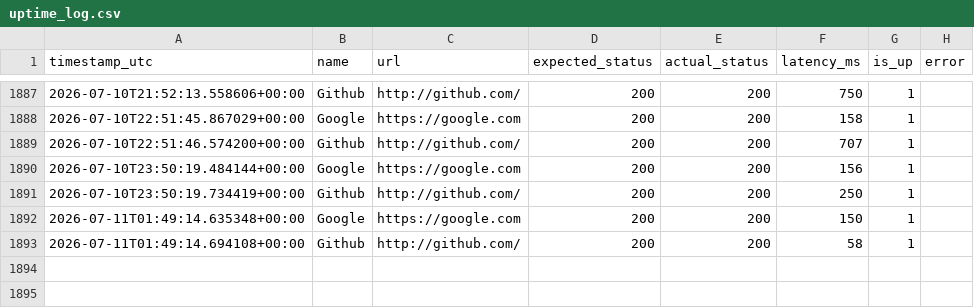
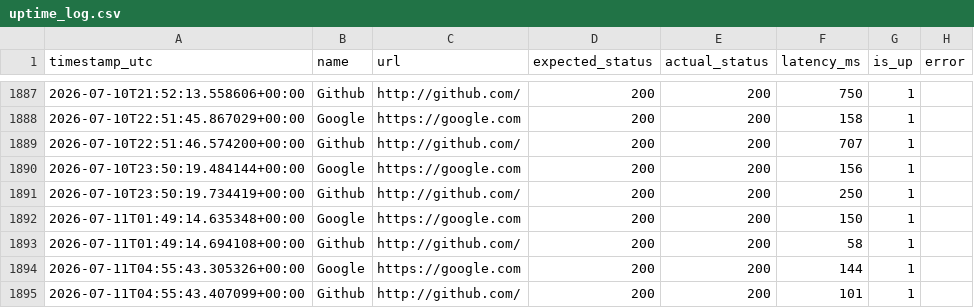
Before and after one commit to hscecoder/WebMonitor, a CSV file: logs/uptime_log.csv, drawn as a sheet; only a part is shown, gaps mark what is left out; the diff names each change by its address in the sheet, - before the commit and + after, or states it on an @@ line.

```diff
--- a/logs/uptime_log.csv
+++ b/logs/uptime_log.csv
+row 1894: 2026-07-11T04:55:43.305326+00:00 | Google | https://google.com | 200 | 200 | 144 | 1
+row 1895: 2026-07-11T04:55:43.407099+00:00 | Github | http://github.com/ | 200 | 200 | 101 | 1
```
Also changed, not shown: 1 other file.
